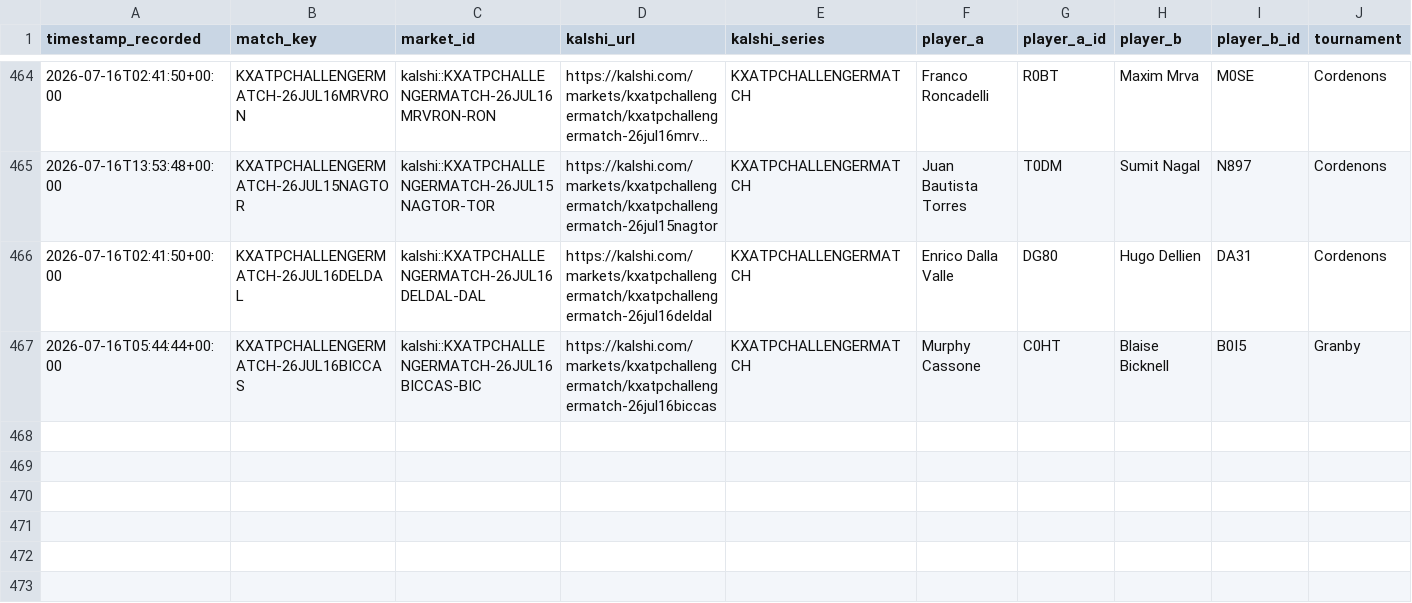
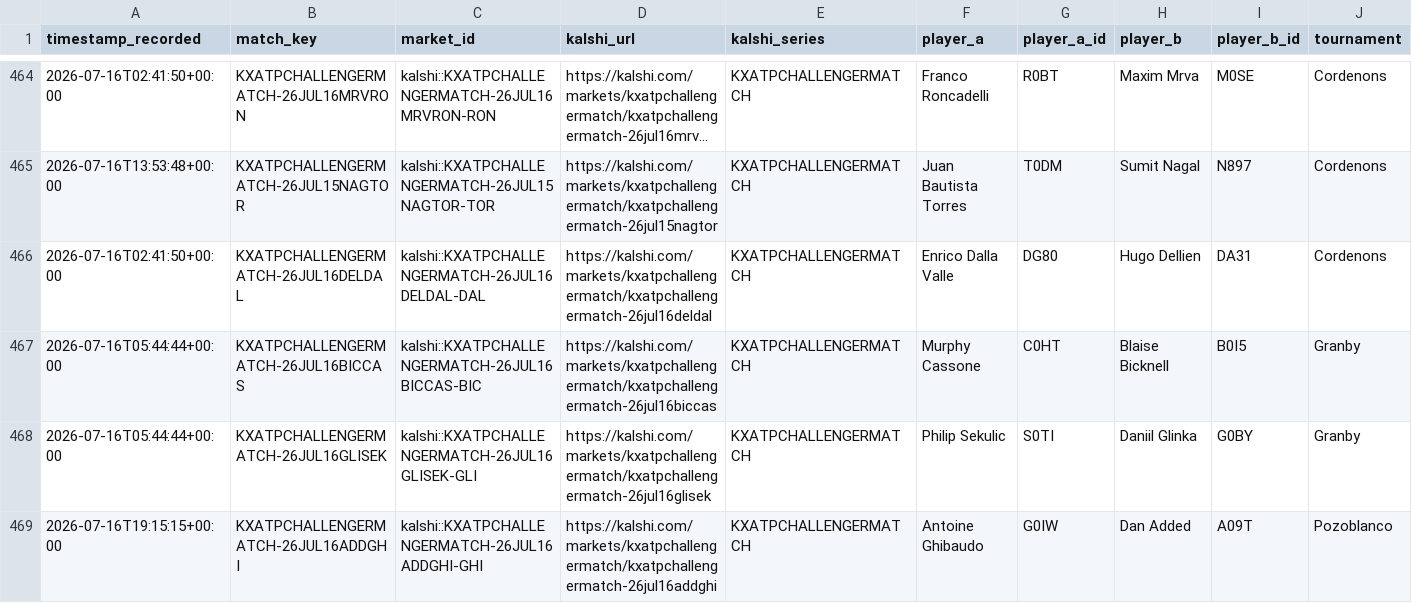
Before and after one commit to TKM6403/tennis-prediction-market, a CSV file: data/paper_trades/settled.csv, drawn as a sheet; only a part is shown, gaps mark what is left out; long unchanged cells end in …; rows hold the shown columns only; the diff names each change by its address in the sheet, - before the commit and + after, or states it on an @@ line.

Commit message:
auto(paper-trader): 2026-07-16T22:09:41Z scan/settle

```diff
--- a/data/paper_trades/settled.csv
+++ b/data/paper_trades/settled.csv
+row 468: 2026-07-16T05:44:44+00:00 | KXATPCHALLENGERMATCH-26JUL16GLISEK | kalshi::KXATPCHALLENGERMATCH-26JUL16GLISEK-GLI | https://kalshi.com/markets/kxatpchallengermatch/kxatpchallengermatch-26jul16glisek | KXATPCHALLENGERMATCH | Philip Sekulic | S0TI | Daniil Glinka | G0BY | Granby
+row 469: 2026-07-16T19:15:15+00:00 | KXATPCHALLENGERMATCH-26JUL16ADDGHI | kalshi::KXATPCHALLENGERMATCH-26JUL16ADDGHI-GHI | https://kalshi.com/markets/kxatpchallengermatch/kxatpchallengermatch-26jul16addghi | KXATPCHALLENGERMATCH | Antoine Ghibaudo | G0IW | Dan Added | A09T | Pozoblanco
```
Also changed, not shown: data/paper_trades/pending.csv, 4 other files.
